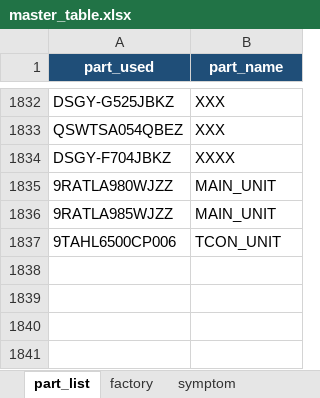
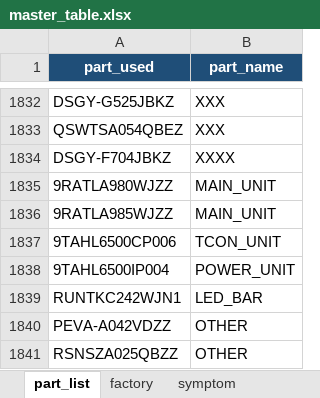
Before and after one commit to arisafaribinridwan/tool-fcost, an Excel workbook: masters/master_table.xlsx, sheet part_list, drawn as a sheet; only a part is shown, gaps mark what is left out; values as stored, in another font and other column widths than the file's, no borders; the diff names each change by its address in the sheet, - before the commit and + after, or states it on an @@ line.

Commit message:
feat: Add combined sections configuration for static part summary and update related tests

```diff
--- a/masters/master_table.xlsx (sheet part_list)
+++ b/masters/master_table.xlsx (sheet part_list)
+row 1838: 9TAHL6500IP004 | POWER_UNIT
+row 1839: RUNTKC242WJN1 | LED_BAR
+row 1840: PEVA-A042VDZZ | OTHER
+row 1841: RSNSZA025QBZZ | OTHER
```
Also changed, not shown: sheet factory, 3 other files.
